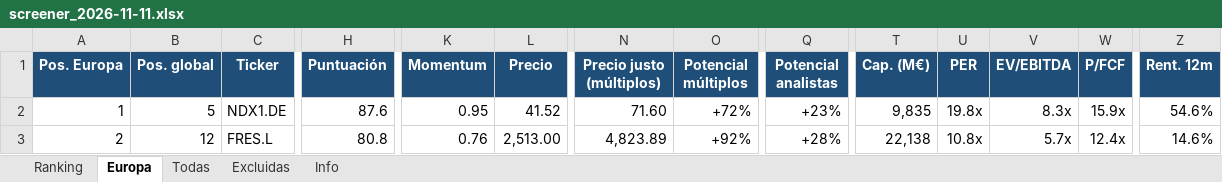
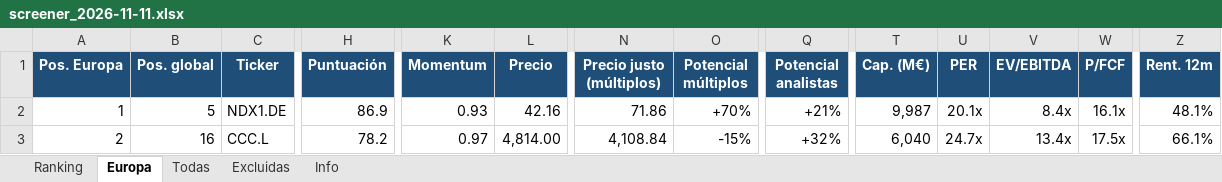
Before and after one commit to josecossi/Screener, an Excel workbook: resultados/screener_2026-11-11.xlsx, sheet Europa, drawn as a sheet; only a part is shown, gaps mark what is left out; values as stored, in another font and other column widths than the file's, no borders; the diff covers the shown part only; the diff names each change by its address in the sheet, - before the commit and + after, or states it on an @@ line.

```diff
--- a/resultados/screener_2026-11-11.xlsx (sheet Europa)
+++ b/resultados/screener_2026-11-11.xlsx (sheet Europa)
-H2 (Puntuación): 87.6
+H2 (Puntuación): 86.9
-K2 (Momentum): 0.95
+K2 (Momentum): 0.93
-L2 (Precio): 41.52
+L2 (Precio): 42.16
-N2 (Precio justo (múltiplos)): 71.60
+N2 (Precio justo (múltiplos)): 71.86
-O2 (Potencial múltiplos): +72%
+O2 (Potencial múltiplos): +70%
-Q2 (Potencial analistas): +23%
+Q2 (Potencial analistas): +21%
-T2 (Cap. (M€)): 9,835
+T2 (Cap. (M€)): 9,987
-U2 (PER): 19.8x
+U2 (PER): 20.1x
-V2 (EV/EBITDA): 8.3x
+V2 (EV/EBITDA): 8.4x
-W2 (P/FCF): 15.9x
+W2 (P/FCF): 16.1x
-Z2 (Rent. 12m): 54.6%
+Z2 (Rent. 12m): 48.1%
-B3 (Pos. global): 12
+B3 (Pos. global): 16
-C3 (Ticker): FRES.L
+C3 (Ticker): CCC.L
-H3 (Puntuación): 80.8
+H3 (Puntuación): 78.2
-K3 (Momentum): 0.76
+K3 (Momentum): 0.97
-L3 (Precio): 2,513.00
+L3 (Precio): 4,814.00
-N3 (Precio justo (múltiplos)): 4,823.89
+N3 (Precio justo (múltiplos)): 4,108.84
-O3 (Potencial múltiplos): +92%
+O3 (Potencial múltiplos): -15%
-Q3 (Potencial analistas): +28%
+Q3 (Potencial analistas): +32%
-T3 (Cap. (M€)): 22,138
+T3 (Cap. (M€)): 6,040
-U3 (PER): 10.8x
+U3 (PER): 24.7x
-V3 (EV/EBITDA): 5.7x
+V3 (EV/EBITDA): 13.4x
-W3 (P/FCF): 12.4x
+W3 (P/FCF): 17.5x
-Z3 (Rent. 12m): 14.6%
+Z3 (Rent. 12m): 66.1%
```
Also changed, not shown: 509 edited cells elsewhere in this sheet, sheet Todas, sheet Ranking, sheet Excluidas, sheet Info, 3 other files.
